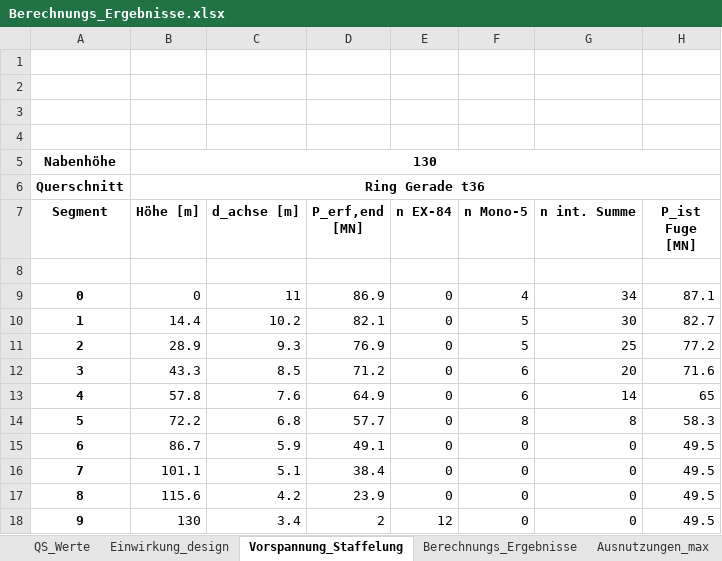
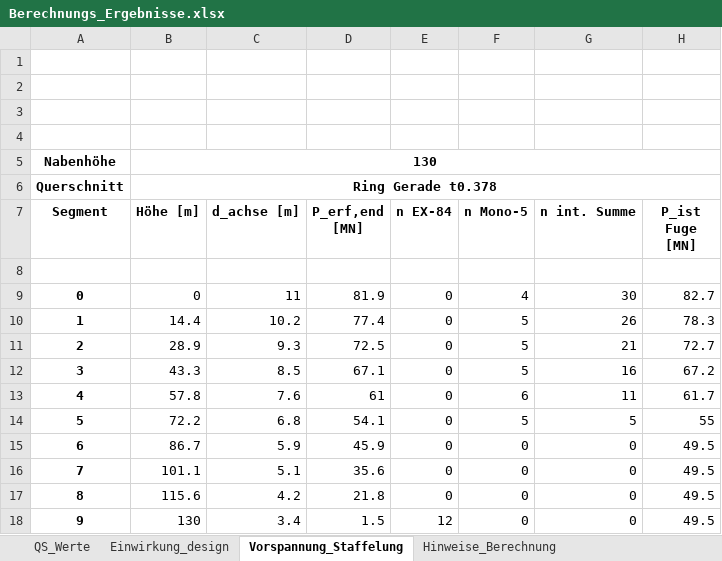
Before and after one commit to JoZimmer/CoupledBeams, an Excel workbook: 3DBeam/output/Berechnungs_Ergebnisse.xlsx, sheet Vorspannung_Staffelung, drawn as a sheet; values as stored, in another font and other column widths than the file's, no borders; the diff names each change by its address in the sheet, - before the commit and + after, or states it on an @@ line.

```diff
--- a/3DBeam/output/Berechnungs_Ergebnisse.xlsx (sheet Vorspannung_Staffelung)
+++ b/3DBeam/output/Berechnungs_Ergebnisse.xlsx (sheet Vorspannung_Staffelung)
+sheet tab: Hinweise_Berechnung
-B6 (Höhe [m]): Ring Gerade t36
+B6 (Höhe [m]): Ring Gerade t0.378
-D9 (P_erf,end [MN]): 86.9
+D9 (P_erf,end [MN]): 81.9
-G9 (n int. Summe): 34
+G9 (n int. Summe): 30
-H9 (P_ist Fuge [MN]): 87.1
+H9 (P_ist Fuge [MN]): 82.7
-D10 (P_erf,end [MN]): 82.1
+D10 (P_erf,end [MN]): 77.4
-G10 (n int. Summe): 30
+G10 (n int. Summe): 26
-H10 (P_ist Fuge [MN]): 82.7
+H10 (P_ist Fuge [MN]): 78.3
-D11 (P_erf,end [MN]): 76.9
+D11 (P_erf,end [MN]): 72.5
-G11 (n int. Summe): 25
+G11 (n int. Summe): 21
-H11 (P_ist Fuge [MN]): 77.2
+H11 (P_ist Fuge [MN]): 72.7
-D12 (P_erf,end [MN]): 71.2
+D12 (P_erf,end [MN]): 67.1
-F12 (n Mono-5): 6
+F12 (n Mono-5): 5
-G12 (n int. Summe): 20
+G12 (n int. Summe): 16
-H12 (P_ist Fuge [MN]): 71.6
+H12 (P_ist Fuge [MN]): 67.2
-D13 (P_erf,end [MN]): 64.9
+D13 (P_erf,end [MN]): 61
-G13 (n int. Summe): 14
+G13 (n int. Summe): 11
-H13 (P_ist Fuge [MN]): 65
+H13 (P_ist Fuge [MN]): 61.7
-D14 (P_erf,end [MN]): 57.7
+D14 (P_erf,end [MN]): 54.1
-F14 (n Mono-5): 8
+F14 (n Mono-5): 5
-G14 (n int. Summe): 8
+G14 (n int. Summe): 5
-H14 (P_ist Fuge [MN]): 58.3
+H14 (P_ist Fuge [MN]): 55
-D15 (P_erf,end [MN]): 49.1
+D15 (P_erf,end [MN]): 45.9
-D16 (P_erf,end [MN]): 38.4
+D16 (P_erf,end [MN]): 35.6
-D17 (P_erf,end [MN]): 23.9
+D17 (P_erf,end [MN]): 21.8
-D18 (P_erf,end [MN]): 2
+D18 (P_erf,end [MN]): 1.5
```
Also changed, not shown: sheet Berechnungs_Ergebnisse, sheet Einwirkung_design, sheet QS_Werte, sheet Ausnutzungen_max, other sheet tabs, 21 other files.
